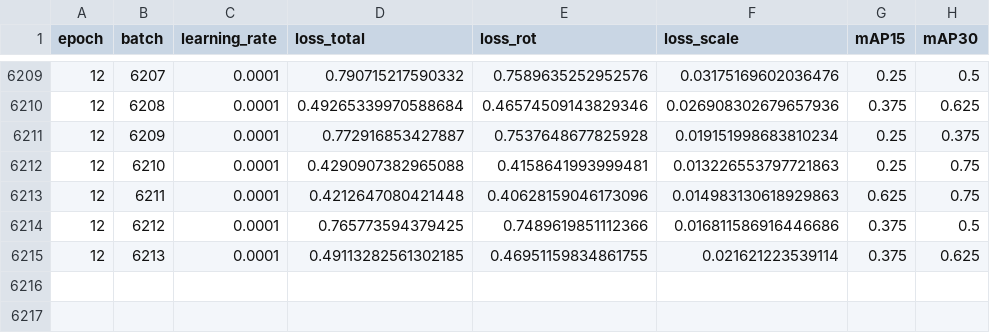
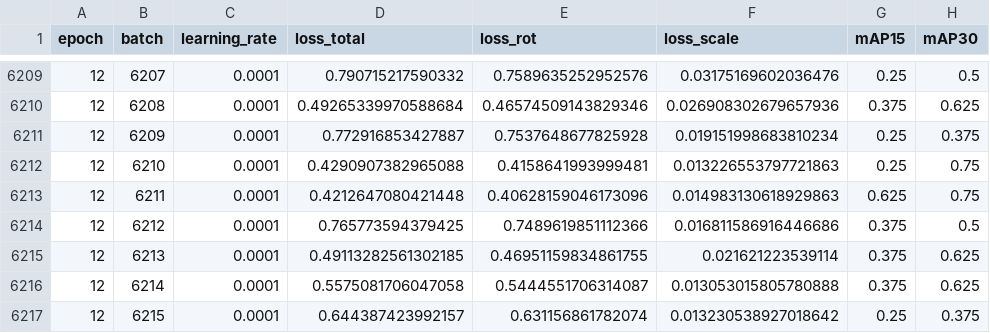
Before and after one commit to FowlFarmer/AutoSpriteRotator, a CSV file: checkpoints/v4_atan_xsquared_training_log.csv, drawn as a sheet; only a part is shown, gaps mark what is left out.

```diff
--- a/checkpoints/v4_atan_xsquared_training_log.csv
+++ b/checkpoints/v4_atan_xsquared_training_log.csv
@@ -6215 +6215,3 @@ epoch,batch,learning_rate,loss_total,loss_rot,loss_scale,mAP15,mAP30
 12,6213,0.0001,0.49113282561302185,0.46951159834861755,0.021621223539114,0.375,0.625
+12,6214,0.0001,0.5575081706047058,0.5444551706314087,0.013053015805780888,0.375,0.625
+12,6215,0.0001,0.644387423992157,0.631156861782074,0.013230538927018642,0.25,0.375
```
